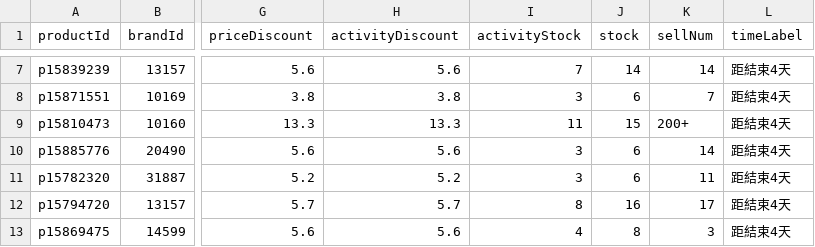
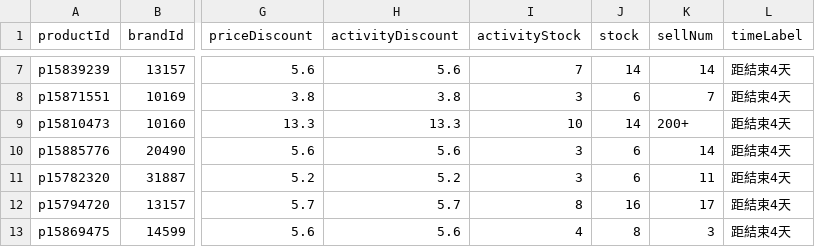
Before and after one commit to sophia-zhang-qwq/cdf-tracker, a CSV file: clearance/clearance_skincare.csv, drawn as a sheet; only a part is shown, gaps mark what is left out; the diff names each change by its address in the sheet, - before the commit and + after, or states it on an @@ line.

```diff
--- a/clearance/clearance_skincare.csv
+++ b/clearance/clearance_skincare.csv
-I9 (activityStock): 11
+I9 (activityStock): 10
-J9 (stock): 15
+J9 (stock): 14
```
Also changed, not shown: clearance/today_skincare.csv, 1 other file.
